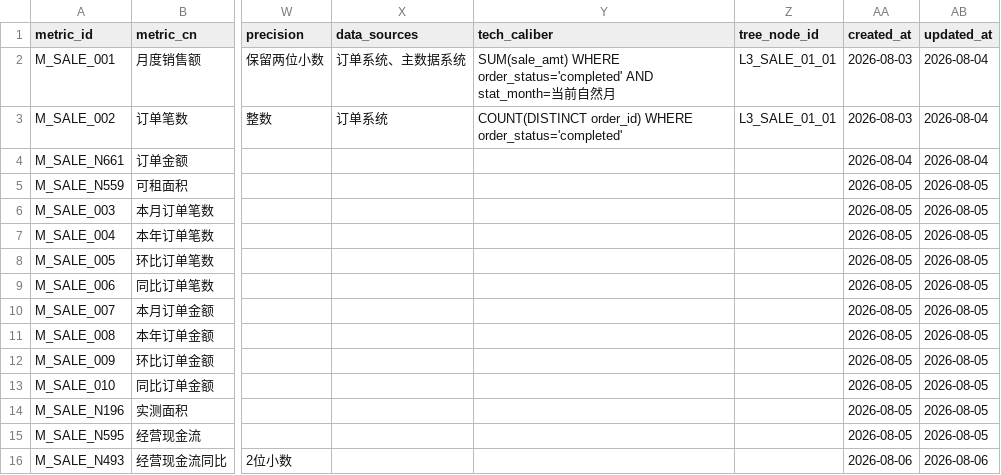
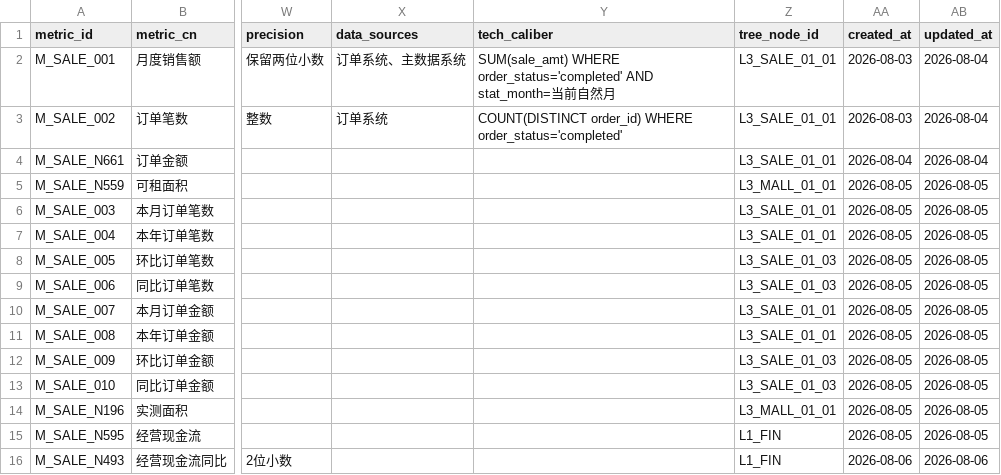
Before and after one commit to zhwyyds/zhwyyds, a CSV file: metrics/sale_metrics.csv, drawn as a sheet; only a part is shown, gaps mark what is left out; the diff names each change by its address in the sheet, - before the commit and + after, or states it on an @@ line.

Commit message:
fix: 未挂载指标自动归类到管理树（H17）
- 14 个未挂载指标按名称语义自动分配 tree_node_id（关键词规则：环比/同比→订单趋势、订单/笔数/金额→订单规模、面积→商场规模、现金流→财务域、租赁/租金→租赁分析）
- 修正优先级：经营现金流同比 含"同比"但也含"现金流" → 归财务域而非订单趋势
- 分配结果：sale 11 / mall 3 / fin 2，未挂载归零
- 真实环境验证：树无"未挂载节点"、pageerror 0，截图 h17-tree-assigned.png
- pytest 172 全绿

```diff
--- a/metrics/sale_metrics.csv
+++ b/metrics/sale_metrics.csv
-Z4 (tree_node_id): (empty)
+Z4 (tree_node_id): L3_SALE_01_01
-Z5 (tree_node_id): (empty)
+Z5 (tree_node_id): L3_MALL_01_01
-Z6:Z7 (tree_node_id): (empty)
+Z6:Z7 (tree_node_id): L3_SALE_01_01
-Z8:Z9 (tree_node_id): (empty)
+Z8:Z9 (tree_node_id): L3_SALE_01_03
-Z10:Z11 (tree_node_id): (empty)
+Z10:Z11 (tree_node_id): L3_SALE_01_01
-Z12:Z13 (tree_node_id): (empty)
+Z12:Z13 (tree_node_id): L3_SALE_01_03
-Z14 (tree_node_id): (empty)
+Z14 (tree_node_id): L3_MALL_01_01
-Z15:Z16 (tree_node_id): (empty)
+Z15:Z16 (tree_node_id): L1_FIN
```
Also changed, not shown: metrics/mall_metrics.csv, 1 other file.
